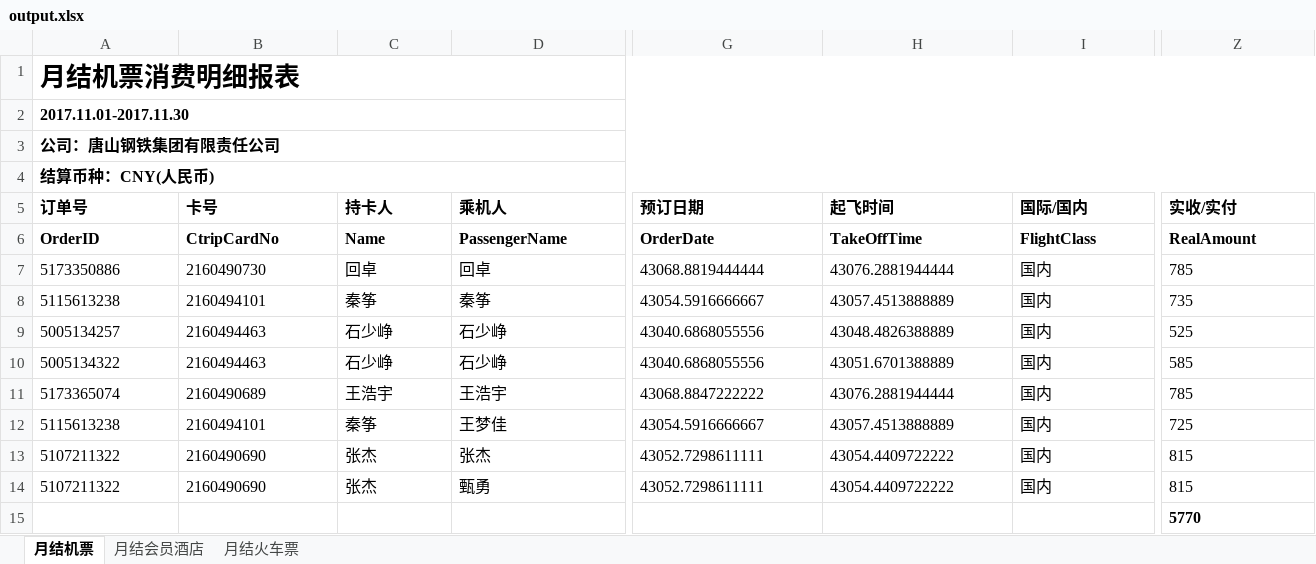
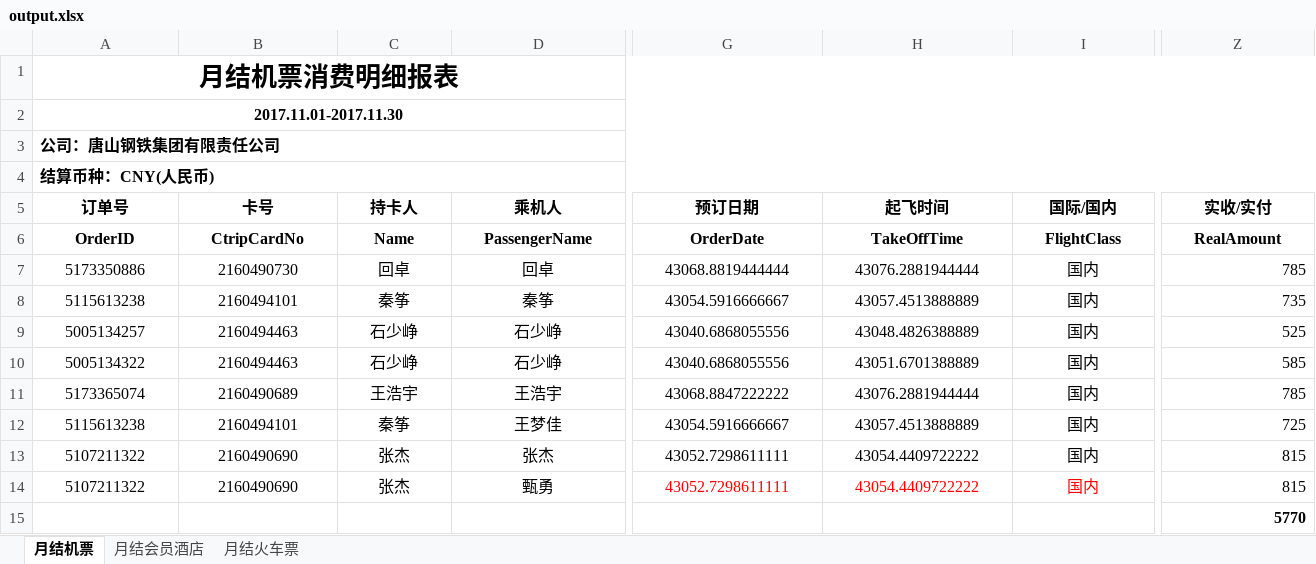
Before and after one commit to zhang0xin/EPPlusExample, an Excel workbook: output.xlsx, sheet 月结机票, drawn as a sheet; only a part is shown, gaps mark what is left out; values as stored, in another font and other column widths than the file's, no borders; the diff covers the shown part only; the diff names each change by its address in the sheet, - before the commit and + after, or states it on an @@ line.

```diff
--- a/output.xlsx (sheet 月结机票)
+++ b/output.xlsx (sheet 月结机票)
-A1:A2 alignment: left
+A1:A2 alignment: center
-A5:Z5 alignment: left
+A5:Z5 alignment: center
-A6:D6 alignment: left
+A6:D6 alignment: center
-G6:Z6 alignment: left
+G6:Z6 alignment: center
-A7:I14 alignment: left
+A7:I14 alignment: center
-Z7:Z14 alignment: left
+Z7:Z14 alignment: right
-G14:I14 text colour: black
+G14:I14 text colour: #FF0000
-Z15 alignment: left
+Z15 alignment: right
```
Also changed, not shown: cell formats elsewhere in this sheet, sheet 月结火车票, sheet 月结会员酒店, bin/template.xlsx, template.xlsx, 4 other files.
